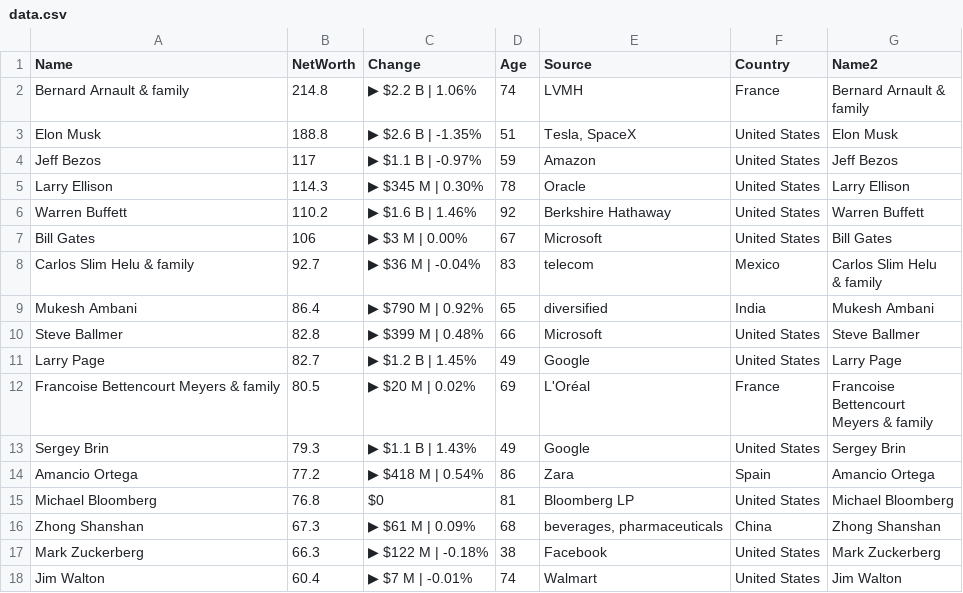
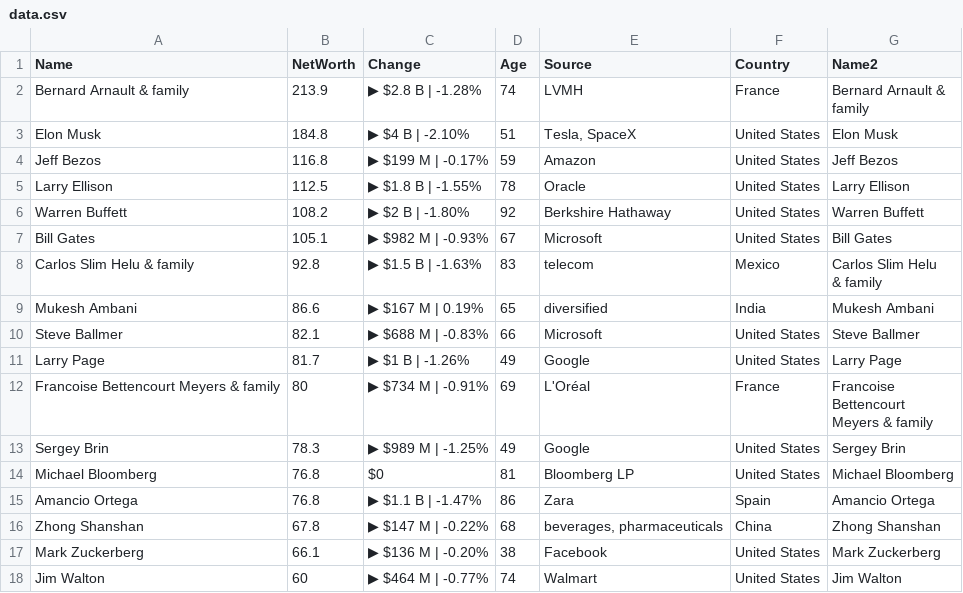
Before and after one commit to ckr4/bnaires, a CSV file: bnaires/data.csv, drawn as a sheet; only a part is shown; the diff covers the shown part only.

Commit message:
update bnaires

```diff
--- a/bnaires/data.csv
+++ b/bnaires/data.csv
@@ -1,22 +1,22 @@
 "Name","NetWorth","Change","Age","Source","Country","Name2"
-"Bernard Arnault & family",214.8,"▶ $2.2 B | 1.06%",74,"LVMH","France","Bernard Arnault &
-family"
-"Elon Musk",188.8,"▶ $2.6 B | -1.35%",51,"Tesla, SpaceX","United States","Elon Musk"
-"Jeff Bezos",117,"▶ $1.1 B | -0.97%",59,"Amazon","United States","Jeff Bezos"
-"Larry Ellison",114.3,"▶ $345 M | 0.30%",78,"Oracle","United States","Larry Ellison"
-"Warren Buffett",110.2,"▶ $1.6 B | 1.46%",92,"Berkshire Hathaway","United States","Warren Buffett"
-"Bill Gates",106,"▶ $3 M | 0.00%",67,"Microsoft","United States","Bill Gates"
-"Carlos Slim Helu & family",92.7,"▶ $36 M | -0.04%",83,"telecom","Mexico","Carlos Slim Helu
-& family"
-"Mukesh Ambani",86.4,"▶ $790 M | 0.92%",65,"diversified","India","Mukesh Ambani"
-"Steve Ballmer",82.8,"▶ $399 M | 0.48%",66,"Microsoft","United States","Steve Ballmer"
-"Larry Page",82.7,"▶ $1.2 B | 1.45%",49,"Google","United States","Larry Page"
-"Francoise Bettencourt Meyers & family",80.5,"▶ $20 M | 0.02%",69,"L'Oréal","France","Francoise
-Bettencourt
-Meyers & family"
-"Sergey Brin",79.3,"▶ $1.1 B | 1.43%",49,"Google","United States","Sergey Brin"
-"Amancio Ortega",77.2,"▶ $418 M | 0.54%",86,"Zara","Spain","Amancio Ortega"
+"Bernard Arnault & family",213.9,"▶ $2.8 B | -1.28%",74,"LVMH","France","Bernard Arnault &
+family"
+"Elon Musk",184.8,"▶ $4 B | -2.10%",51,"Tesla, SpaceX","United States","Elon Musk"
+"Jeff Bezos",116.8,"▶ $199 M | -0.17%",59,"Amazon","United States","Jeff Bezos"
+"Larry Ellison",112.5,"▶ $1.8 B | -1.55%",78,"Oracle","United States","Larry Ellison"
+"Warren Buffett",108.2,"▶ $2 B | -1.80%",92,"Berkshire Hathaway","United States","Warren Buffett"
+"Bill Gates",105.1,"▶ $982 M | -0.93%",67,"Microsoft","United States","Bill Gates"
+"Carlos Slim Helu & family",92.8,"▶ $1.5 B | -1.63%",83,"telecom","Mexico","Carlos Slim Helu
+& family"
+"Mukesh Ambani",86.6,"▶ $167 M | 0.19%",65,"diversified","India","Mukesh Ambani"
+"Steve Ballmer",82.1,"▶ $688 M | -0.83%",66,"Microsoft","United States","Steve Ballmer"
+"Larry Page",81.7,"▶ $1 B | -1.26%",49,"Google","United States","Larry Page"
+"Francoise Bettencourt Meyers & family",80,"▶ $734 M | -0.91%",69,"L'Oréal","France","Francoise
+Bettencourt
+Meyers & family"
+"Sergey Brin",78.3,"▶ $989 M | -1.25%",49,"Google","United States","Sergey Brin"
 "Michael Bloomberg",76.8,"$0",81,"Bloomberg LP","United States","Michael Bloomberg"
-"Zhong Shanshan",67.3,"▶ $61 M | 0.09%",68,"beverages, pharmaceuticals","China","Zhong Shanshan"
-"Mark Zuckerberg",66.3,"▶ $122 M | -0.18%",38,"Facebook","United States","Mark Zuckerberg"
-"Jim Walton",60.4,"▶ $7 M | -0.01%",74,"Walmart","United States","Jim Walton"
+"Amancio Ortega",76.8,"▶ $1.1 B | -1.47%",86,"Zara","Spain","Amancio Ortega"
+"Zhong Shanshan",67.8,"▶ $147 M | -0.22%",68,"beverages, pharmaceuticals","China","Zhong Shanshan"
+"Mark Zuckerberg",66.1,"▶ $136 M | -0.20%",38,"Facebook","United States","Mark Zuckerberg"
+"Jim Walton",60,"▶ $464 M | -0.77%",74,"Walmart","United States","Jim Walton"
```
Also changed, not shown: 2 added rows, 2 removed rows and 8 edited cells elsewhere in this file, 1 other file.
